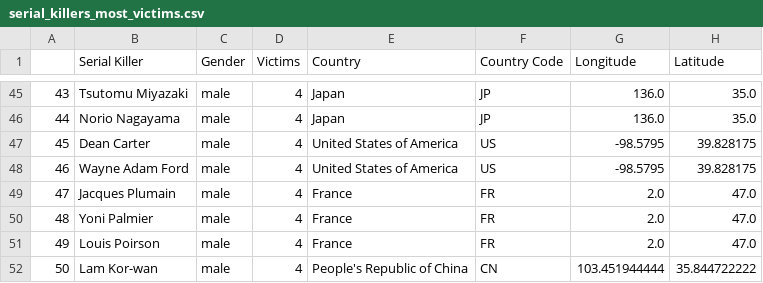
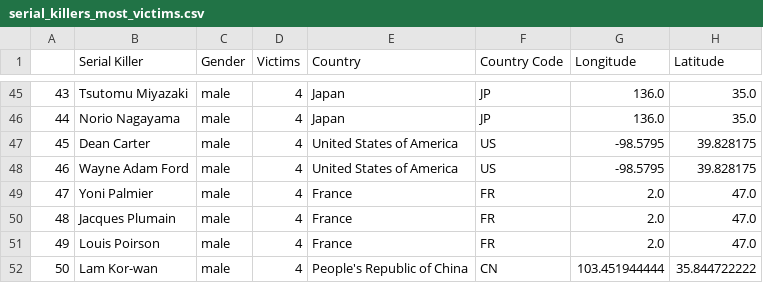
Before and after one commit to larstonder/information_visualization, a CSV file: Data/serial_killers_most_victims.csv, drawn as a sheet; only a part is shown, gaps mark what is left out.

```diff
--- a/Data/serial_killers_most_victims.csv
+++ b/Data/serial_killers_most_victims.csv
@@ -48,4 +48,4 @@
 46,Wayne Adam Ford,male,4,United States of America,US,-98.5795,39.828175
-47,Jacques Plumain,male,4,France,FR,2.0,47.0
-48,Yoni Palmier,male,4,France,FR,2.0,47.0
+47,Yoni Palmier,male,4,France,FR,2.0,47.0
+48,Jacques Plumain,male,4,France,FR,2.0,47.0
 49,Louis Poirson,male,4,France,FR,2.0,47.0
```
Also changed, not shown: Data/serial_killers_countries.csv, Data/serial_killers_penalty.csv, 6 other files.
